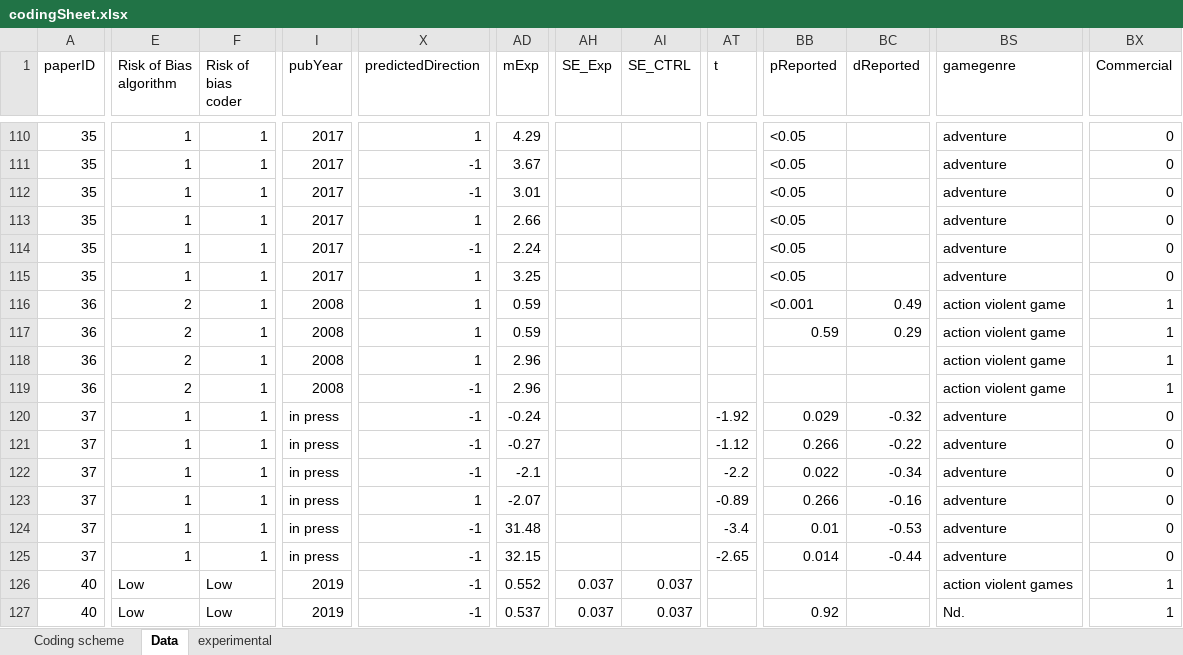
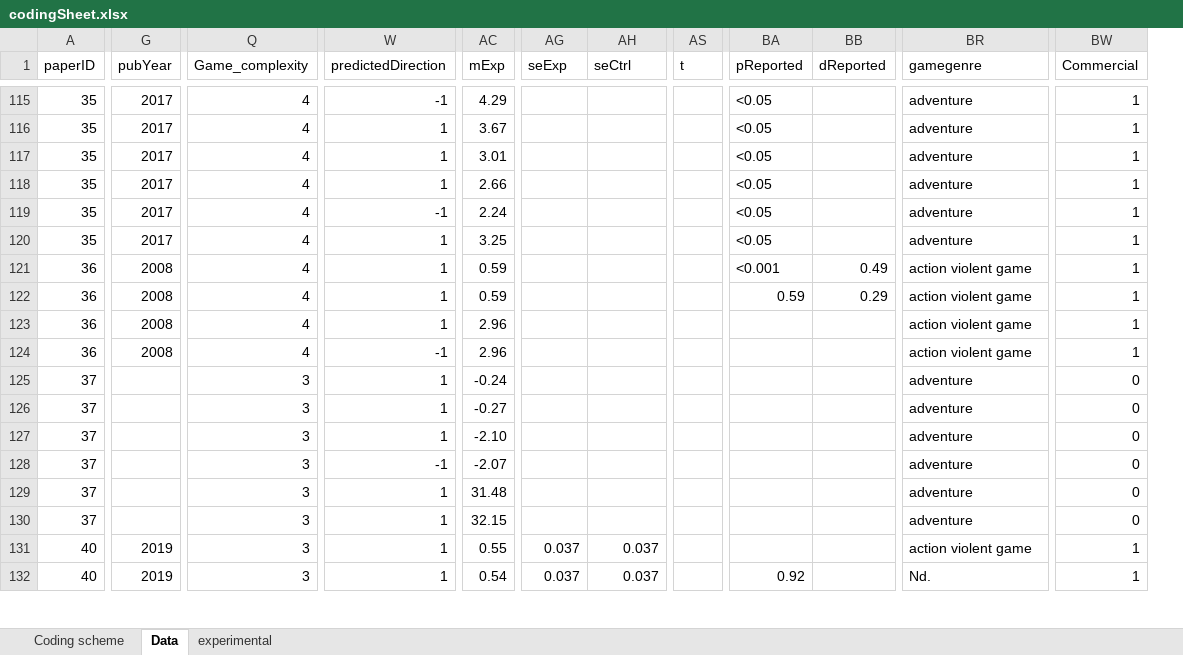
Before and after one commit to iropovik/gamesAttitudesMeta, an Excel workbook: codingSheet.xlsx, sheet Data, drawn as a sheet; only a part is shown, gaps mark what is left out; values as stored, in another font and other column widths than the file's, no cell formats; 1 other sheet too large or unreadable and not compared; removed rows and columns are numbered as before the commit, all else as after; the diff covers the shown part only; the diff names each change by its address in the sheet, - before the commit and + after, or states it on an @@ line.

```diff
--- a/codingSheet.xlsx (sheet Data)
+++ b/codingSheet.xlsx (sheet Data)
-column E (Risk of Bias algorithm), rows 110-127: 1 | 1 | 1 | 1 | 1 | 1 | 2 | 2 | 2 | 2 | 1 | 1 | 1 | 1 | 1 | 1 | Low | Low
-column F (Risk of bias coder), rows 110-127: 1 | 1 | 1 | 1 | 1 | 1 | 1 | 1 | 1 | 1 | 1 | 1 | 1 | 1 | 1 | 1 | Low | Low
+column Q (Game_complexity), rows 115-132: 4 | 4 | 4 | 4 | 4 | 4 | 4 | 4 | 4 | 4 | 3 | 3 | 3 | 3 | 3 | 3 | 3 | 3
-AG1: SE_Exp
+AG1: seExp
-AH1: SE_CTRL
+AH1: seCtrl
-W115 (predictedDirection): 1
+W115 (predictedDirection): -1
-BW115:BW120 (Commercial): 0
+BW115:BW120 (Commercial): 1
-W116:W117 (predictedDirection): -1
+W116:W117 (predictedDirection): 1
-G125:G130 (pubYear): in press
+G125:G130 (pubYear): (empty)
-W125:W127 (predictedDirection): -1
+W125:W127 (predictedDirection): 1
-AS125 (t): -1.92
+AS125 (t): (empty)
-BA125 (pReported): 0.029
+BA125 (pReported): (empty)
-BB125 (dReported): -0.32
+BB125 (dReported): (empty)
-AS126 (t): -1.12
+AS126 (t): (empty)
-BA126 (pReported): 0.266
+BA126 (pReported): (empty)
-BB126 (dReported): -0.22
+BB126 (dReported): (empty)
-AC127 (mExp): -2.1
+AC127 (mExp): -2.10
-AS127 (t): -2.2
+AS127 (t): (empty)
-BA127 (pReported): 0.022
+BA127 (pReported): (empty)
-BB127 (dReported): -0.34
+BB127 (dReported): (empty)
-W128 (predictedDirection): 1
+W128 (predictedDirection): -1
-AS128 (t): -0.89
+AS128 (t): (empty)
-BA128 (pReported): 0.266
+BA128 (pReported): (empty)
-BB128 (dReported): -0.16
+BB128 (dReported): (empty)
-W129:W132 (predictedDirection): -1
+W129:W132 (predictedDirection): 1
-AS129 (t): -3.4
+AS129 (t): (empty)
-BA129 (pReported): 0.01
+BA129 (pReported): (empty)
-BB129 (dReported): -0.53
+BB129 (dReported): (empty)
-AS130 (t): -2.65
+AS130 (t): (empty)
-BA130 (pReported): 0.014
+BA130 (pReported): (empty)
-BB130 (dReported): -0.44
+BB130 (dReported): (empty)
-AC131 (mExp): 0.552
+AC131 (mExp): 0.55
-BR131 (gamegenre): action violent games
+BR131 (gamegenre): action violent game
-AC132 (mExp): 0.537
+AC132 (mExp): 0.54
```
Also changed, not shown: 7 added rows, 4 removed rows and 285 edited cells elsewhere in this sheet, cell formats, formulas that keep their value, 8 other files.
